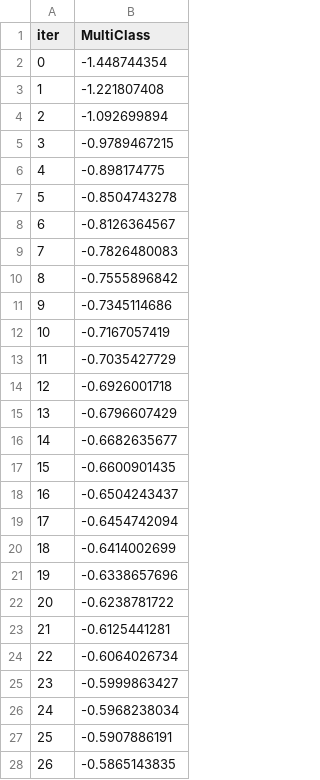
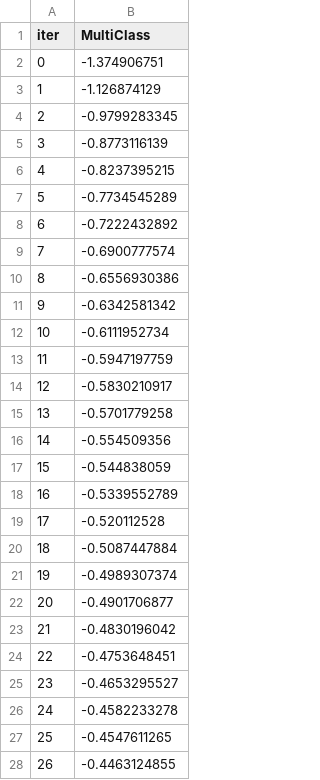
Before and after one commit to ttrumbly/Forest_Cover, a TSV file: catboost_info/learn_error.tsv, drawn as a sheet; only a part is shown; the diff covers the shown part only.

```diff
--- a/catboost_info/learn_error.tsv
+++ b/catboost_info/learn_error.tsv
@@ -1,28 +1,28 @@
 iter	MultiClass
-0	-1.448744354
-1	-1.221807408
-2	-1.092699894
-3	-0.9789467215
-4	-0.898174775
-5	-0.8504743278
-6	-0.8126364567
-7	-0.7826480083
-8	-0.7555896842
-9	-0.7345114686
-10	-0.7167057419
-11	-0.7035427729
-12	-0.6926001718
-13	-0.6796607429
-14	-0.6682635677
-15	-0.6600901435
-16	-0.6504243437
-17	-0.6454742094
-18	-0.6414002699
-19	-0.6338657696
-20	-0.6238781722
-21	-0.6125441281
-22	-0.6064026734
-23	-0.5999863427
-24	-0.5968238034
-25	-0.5907886191
-26	-0.5865143835
+0	-1.374906751
+1	-1.126874129
+2	-0.9799283345
+3	-0.8773116139
+4	-0.8237395215
+5	-0.7734545289
+6	-0.7222432892
+7	-0.6900777574
+8	-0.6556930386
+9	-0.6342581342
+10	-0.6111952734
+11	-0.5947197759
+12	-0.5830210917
+13	-0.5701779258
+14	-0.554509356
+15	-0.544838059
+16	-0.5339552789
+17	-0.520112528
+18	-0.5087447884
+19	-0.4989307374
+20	-0.4901706877
+21	-0.4830196042
+22	-0.4753648451
+23	-0.4653295527
+24	-0.4582233278
+25	-0.4547611265
+26	-0.4463124855
```
Also changed, not shown: 173 edited cells elsewhere in this file, catboost_info/test_error.tsv, catboost_info/time_left.tsv, 25 other files.
